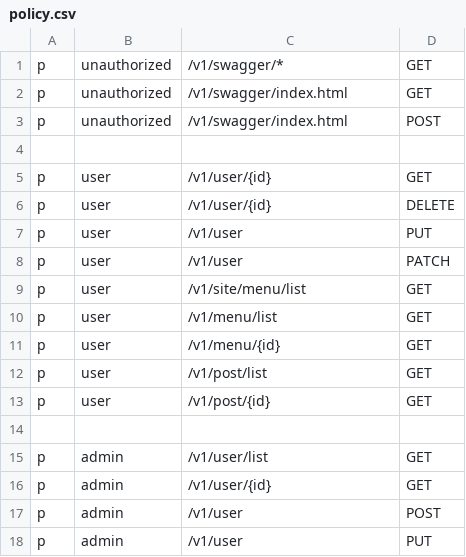
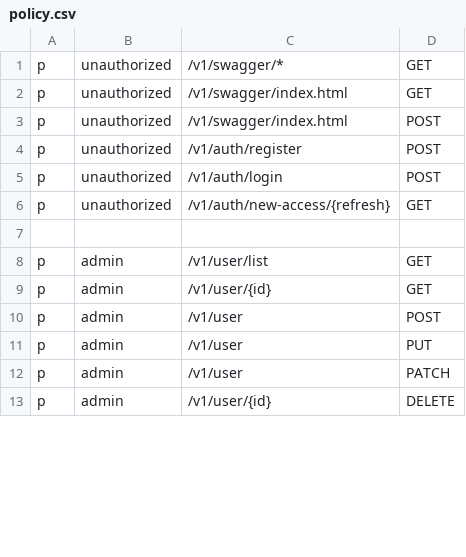
Before and after one commit to xasannosirov/archv1, a CSV file: internal/pkg/config/policy.csv, drawn as a sheet; only a part is shown; the shorter side is filled out with more unchanged rows; the diff covers the shown part only.

```diff
--- a/internal/pkg/config/policy.csv
+++ b/internal/pkg/config/policy.csv
@@ -3,12 +3,5 @@ p, unauthorized, /v1/swagger/index.html, GET
 p, unauthorized, /v1/swagger/index.html, POST
-
-p, user, /v1/user/{id}, GET
-p, user, /v1/user/{id}, DELETE
-p, user, /v1/user, PUT
-p, user, /v1/user, PATCH
-p, user, /v1/site/menu/list, GET
-p, user, /v1/menu/list, GET
-p, user, /v1/menu/{id}, GET
-p, user, /v1/post/list, GET
-p, user, /v1/post/{id}, GET
+p, unauthorized, /v1/auth/register, POST
+p, unauthorized, /v1/auth/login, POST
+p, unauthorized, /v1/auth/new-access/{refresh}, GET
 
```
Also changed, not shown: 17 added rows, 1 removed row and 4 edited cells elsewhere in this file, 1 other file.
